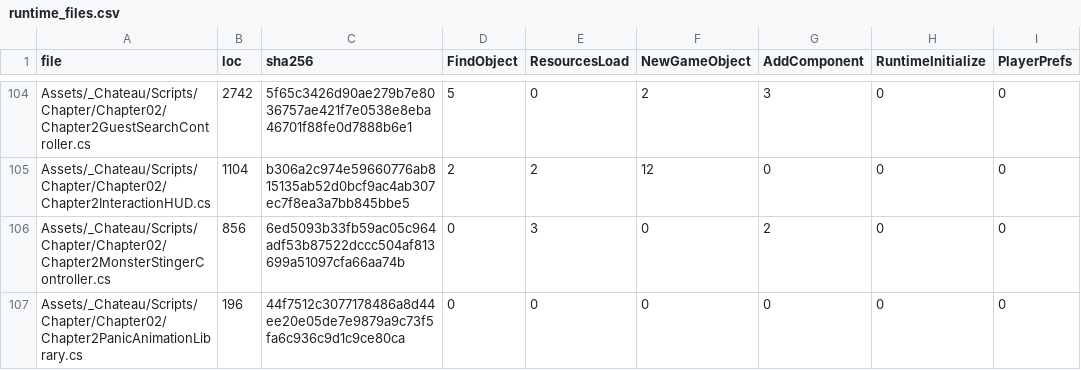
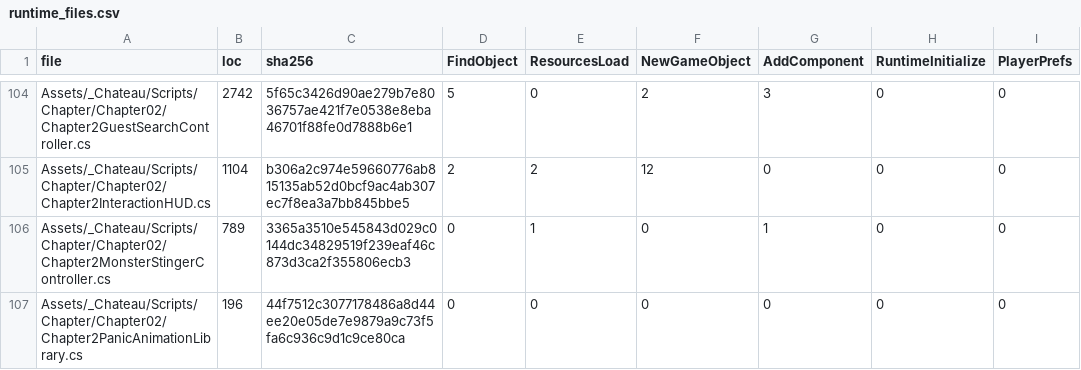
Before and after one commit to redgargoyle/ChateauElsewhere, a CSV file: Docs/Architecture/Generated/runtime_files.csv, drawn as a sheet; only a part is shown, gaps mark what is left out; the diff names each change by its address in the sheet, - before the commit and + after, or states it on an @@ line.

```diff
--- a/Docs/Architecture/Generated/runtime_files.csv
+++ b/Docs/Architecture/Generated/runtime_files.csv
-B106 (loc): 856
+B106 (loc): 789
-C106 (sha256): 6ed5093b33fb59ac05c964adf53b87522dccc504af813699a51097cfa66aa74b
+C106 (sha256): 3365a3510e545843d029c0144dc34829519f239eaf46c873d3ca2f355806ecb3
-E106 (ResourcesLoad): 3
+E106 (ResourcesLoad): 1
-G106 (AddComponent): 2
+G106 (AddComponent): 1
```
Also changed, not shown: Docs/Architecture/RuntimeClassMigrationLedger.csv, 9 other files.
